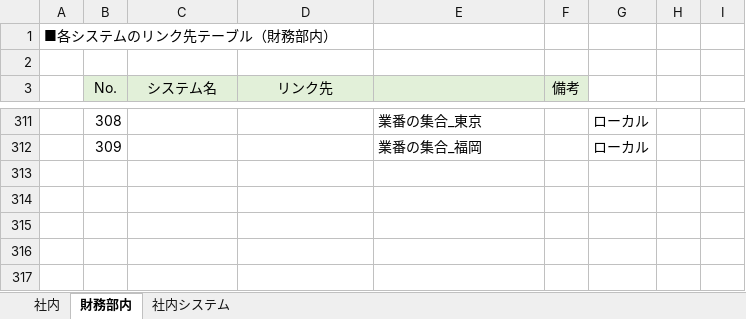
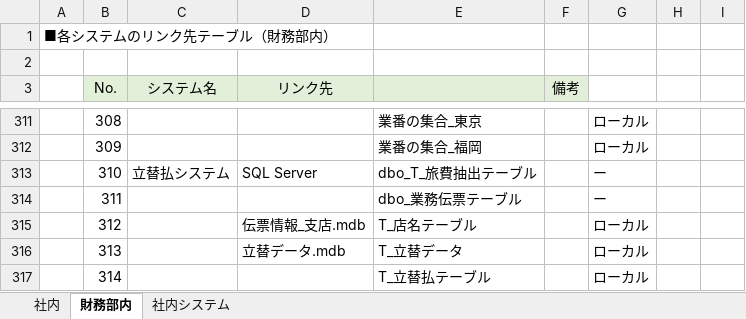
Before and after one commit to zaimuVB/zaimu, an Excel workbook: Doc/1.SA/調査/リンク先テーブル調査.xlsx, sheet 財務部内, drawn as a sheet; only a part is shown, gaps mark what is left out; values as stored, in another font and other column widths than the file's, no borders; the diff names each change by its address in the sheet, - before the commit and + after, or states it on an @@ line.

```diff
--- a/Doc/1.SA/調査/リンク先テーブル調査.xlsx (sheet 財務部内)
+++ b/Doc/1.SA/調査/リンク先テーブル調査.xlsx (sheet 財務部内)
+row 313:  | 310 | 立替払システム | SQL Server | dbo_T_旅費抽出テーブル |  | ー
+row 314:  | 311 |  |  | dbo_業務伝票テーブル |  | ー
+row 315:  | 312 |  | 伝票情報_支店.mdb | T_店名テーブル |  | ローカル
+row 316:  | 313 |  | 立替データ.mdb | T_立替データ |  | ローカル
+row 317:  | 314 |  |  | T_立替払テーブル |  | ローカル
```
Also changed, not shown: 2 other files.
